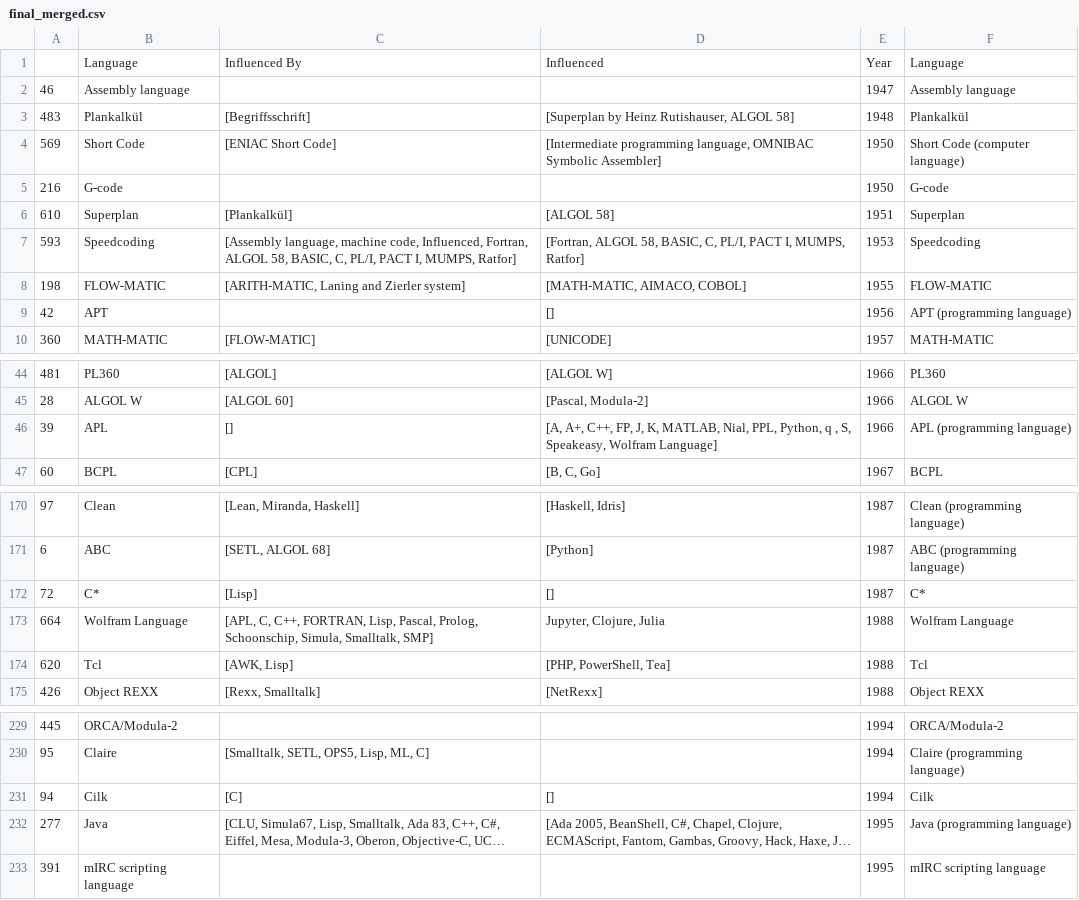
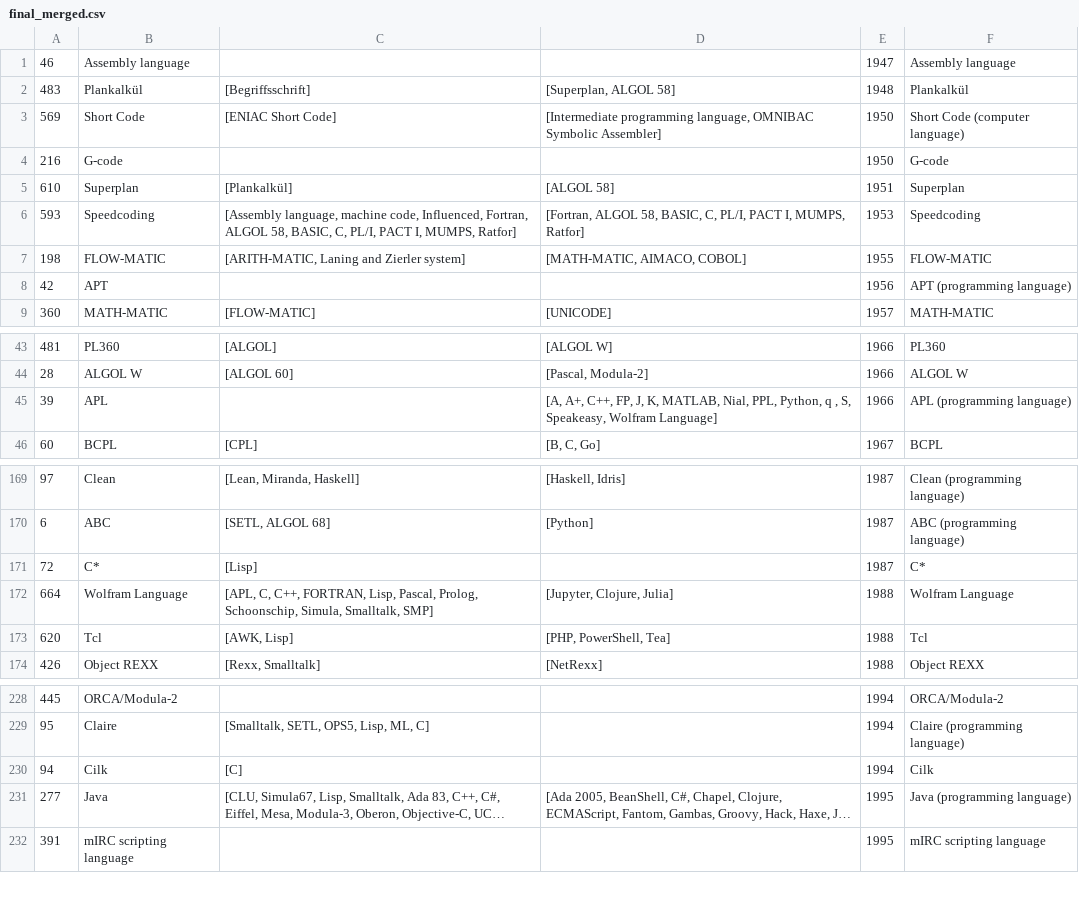
Before and after one commit to bellalam01/168project, a CSV file: final_merged.csv, drawn as a sheet; only a part is shown, gaps mark what is left out; long unchanged cells end in …; removed rows and columns are numbered as before the commit, all else as after; the diff covers the shown part only; the diff names each change by its address in the sheet, - before the commit and + after, or states it on an @@ line.

Commit message:
cleaned data

```diff
--- a/final_merged.csv
+++ b/final_merged.csv
-row 1:  | Language | Influenced By | Influenced | Year | Language
-D2: [Superplan by Heinz Rutishauser, ALGOL 58]
+D2: [Superplan, ALGOL 58]
-D8: []
+D8: (empty)
-C45: []
+C45: (empty)
-D171: []
+D171: (empty)
-D172: Jupyter, Clojure, Julia
+D172: [Jupyter, Clojure, Julia]
-D230: []
+D230: (empty)
```
Also changed, not shown: 1 edited cell elsewhere in this file, 2 other files.
